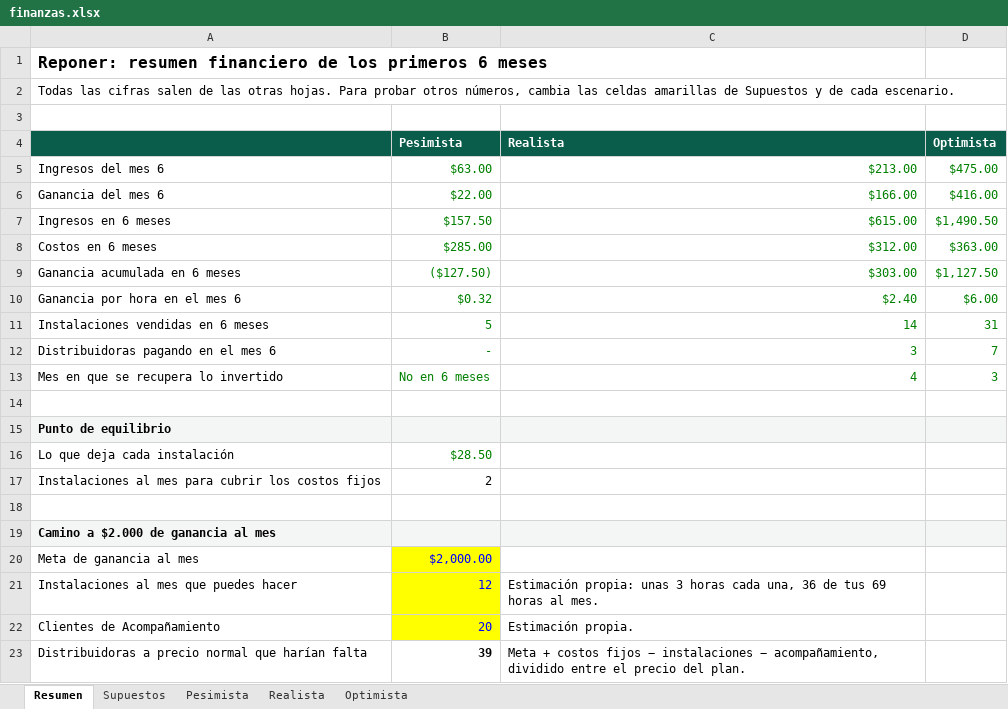
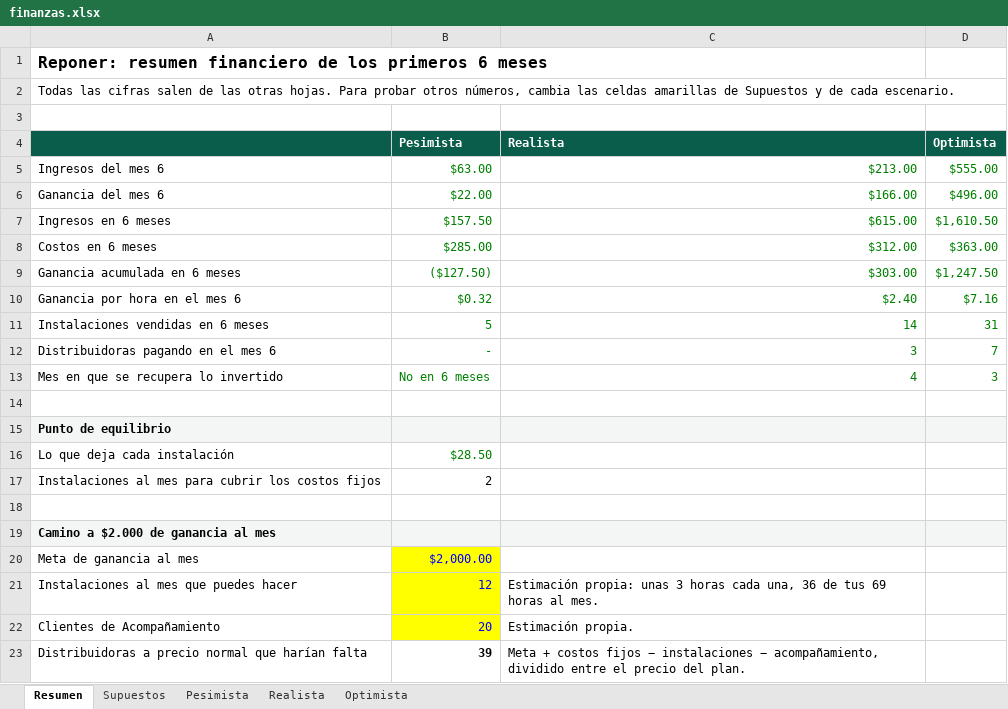
Before and after one commit to jasu0906/claude-trabaja-, an Excel workbook: negocio/hojas/finanzas.xlsx, sheet Resumen, drawn as a sheet; values as stored, in another font and other column widths than the file's, no borders; the diff names each change by its address in the sheet, - before the commit and + after, or states it on an @@ line.

```diff
--- a/negocio/hojas/finanzas.xlsx (sheet Resumen)
+++ b/negocio/hojas/finanzas.xlsx (sheet Resumen)
-D5 (Optimista): $475.00
+D5 (Optimista): $555.00
-D6 (Optimista): $416.00
+D6 (Optimista): $496.00
-D7 (Optimista): $1,490.50
+D7 (Optimista): $1,610.50
-D9 (Optimista): $1,127.50
+D9 (Optimista): $1,247.50
-D10 (Optimista): $6.00
+D10 (Optimista): $7.16
```
Also changed, not shown: sheet Optimista, sheet Supuestos, formulas that keep their value, negocio/hojas/clientes-y-ventas.xlsx, 1 other file.
